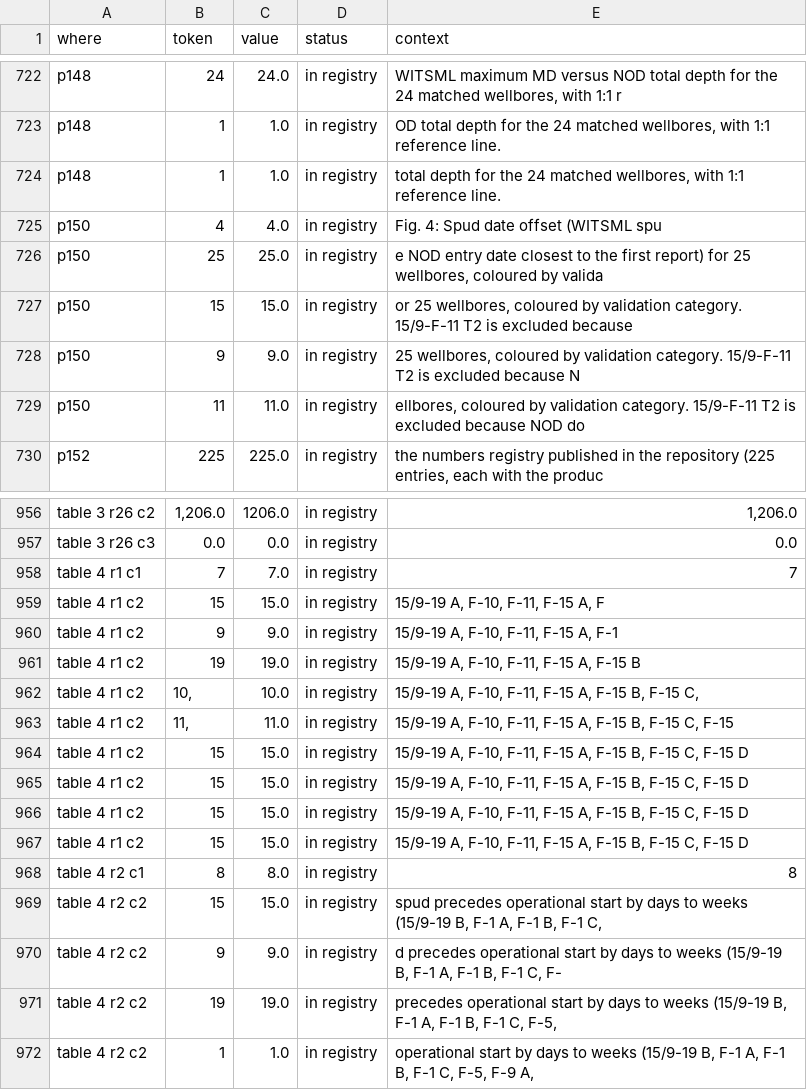
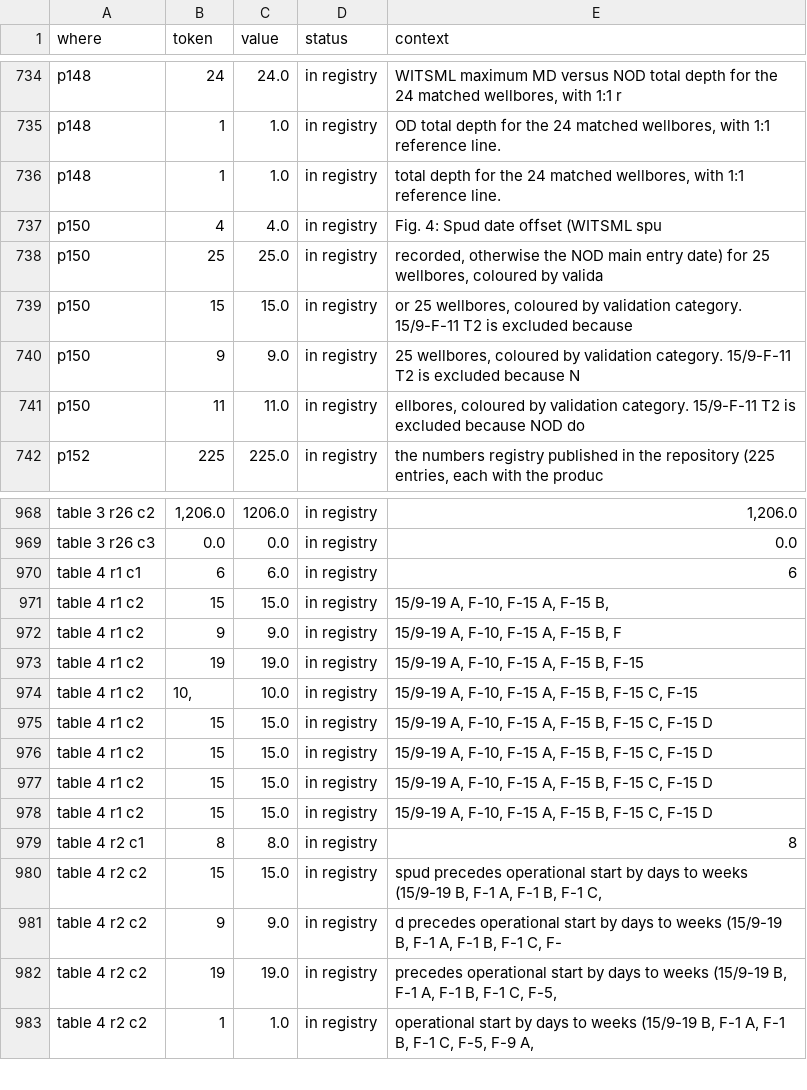
Before and after one commit to 985185/volve-well-construction-timeline, a CSV file: outputs/manuscript_registry_check.csv, drawn as a sheet; only a part is shown, gaps mark what is left out; the diff covers the shown part only.

Commit message:
Spud offset: NOD pre-drill-else-main rule (decision 47); F-11 moves to Unresolved; Fig 4, registry, manuscript draft and reports updated

```diff
--- a/outputs/manuscript_registry_check.csv
+++ b/outputs/manuscript_registry_check.csv
@@ -725,3 +737,3 @@ p148,1,1.0,in registry,"total depth for the 24 matched wellbores, with 1:1 refer
 p150,4,4.0,in registry,Fig. 4: Spud date offset (WITSML spu
-p150,25,25.0,in registry,"e NOD entry date closest to the first report) for 25 wellbores, coloured by valida"
+p150,25,25.0,in registry,"recorded, otherwise the NOD main entry date) for 25 wellbores, coloured by valida"
 p150,15,15.0,in registry,"or 25 wellbores, coloured by validation category. 15/9-F-11 T2 is excluded because"
@@ -957,12 +969,11 @@ table 3 r26 c2,"1,206.0",1206.0,in registry,"1,206.0"
 table 3 r26 c3,0.0,0.0,in registry,0.0
-table 4 r1 c1,7,7.0,in registry,7
-table 4 r1 c2,15,15.0,in registry,"15/9-19 A, F-10, F-11, F-15 A, F"
-table 4 r1 c2,9,9.0,in registry,"15/9-19 A, F-10, F-11, F-15 A, F-1"
-table 4 r1 c2,19,19.0,in registry,"15/9-19 A, F-10, F-11, F-15 A, F-15 B"
-table 4 r1 c2,"10,",10.0,in registry,"15/9-19 A, F-10, F-11, F-15 A, F-15 B, F-15 C,"
-table 4 r1 c2,"11,",11.0,in registry,"15/9-19 A, F-10, F-11, F-15 A, F-15 B, F-15 C, F-15"
-table 4 r1 c2,15,15.0,in registry,"15/9-19 A, F-10, F-11, F-15 A, F-15 B, F-15 C, F-15 D"
-table 4 r1 c2,15,15.0,in registry,"15/9-19 A, F-10, F-11, F-15 A, F-15 B, F-15 C, F-15 D"
-table 4 r1 c2,15,15.0,in registry,"15/9-19 A, F-10, F-11, F-15 A, F-15 B, F-15 C, F-15 D"
-table 4 r1 c2,15,15.0,in registry,"15/9-19 A, F-10, F-11, F-15 A, F-15 B, F-15 C, F-15 D"
+table 4 r1 c1,6,6.0,in registry,6
+table 4 r1 c2,15,15.0,in registry,"15/9-19 A, F-10, F-15 A, F-15 B,"
+table 4 r1 c2,9,9.0,in registry,"15/9-19 A, F-10, F-15 A, F-15 B, F"
+table 4 r1 c2,19,19.0,in registry,"15/9-19 A, F-10, F-15 A, F-15 B, F-15"
+table 4 r1 c2,"10,",10.0,in registry,"15/9-19 A, F-10, F-15 A, F-15 B, F-15 C, F-15"
+table 4 r1 c2,15,15.0,in registry,"15/9-19 A, F-10, F-15 A, F-15 B, F-15 C, F-15 D"
+table 4 r1 c2,15,15.0,in registry,"15/9-19 A, F-10, F-15 A, F-15 B, F-15 C, F-15 D"
+table 4 r1 c2,15,15.0,in registry,"15/9-19 A, F-10, F-15 A, F-15 B, F-15 C, F-15 D"
+table 4 r1 c2,15,15.0,in registry,"15/9-19 A, F-10, F-15 A, F-15 B, F-15 C, F-15 D"
 table 4 r2 c1,8,8.0,in registry,8
```
Also changed, not shown: 13 added rows and 10 edited cells elsewhere in this file, outputs/registry_comparison_old.csv, outputs/registry_comparison_v2.csv, 14 other files.
